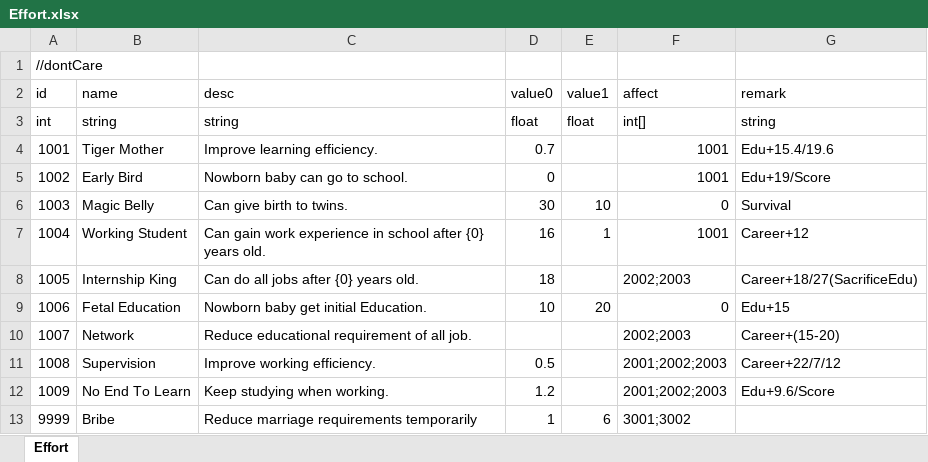
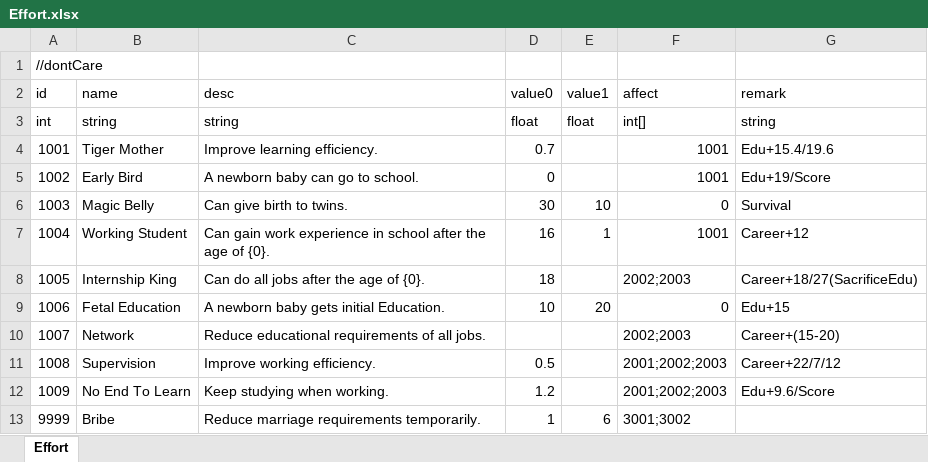
Before and after one commit to LUOHONGPENG/CookHuman3D, an Excel workbook: Assets/Excel/Effort.xlsx, sheet Effort, drawn as a sheet; values as stored, in another font and other column widths than the file's, no borders; the diff names each change by its address in the sheet, - before the commit and + after, or states it on an @@ line.

Commit message:
EffortWord

```diff
--- a/Assets/Excel/Effort.xlsx (sheet Effort)
+++ b/Assets/Excel/Effort.xlsx (sheet Effort)
-C5 (desc): Nowborn baby can go to school.
+C5 (desc): A newborn baby can go to school.
-C7 (desc): …school after {0} years old.
+C7 (desc): …school after the age of {0}.
-C8 (desc): Can do all jobs after {0} years old.
+C8 (desc): Can do all jobs after the age of {0}.
-C9 (desc): Nowborn baby get initial Education.
+C9 (desc): A newborn baby gets initial Education.
-C10 (desc): Reduce educational requirement of all job.
+C10 (desc): Reduce educational requirements of all jobs.
-C13 (desc): Reduce marriage requirements temporarily
+C13 (desc): Reduce marriage requirements temporarily.
```
Also changed, not shown: 1 other file.
